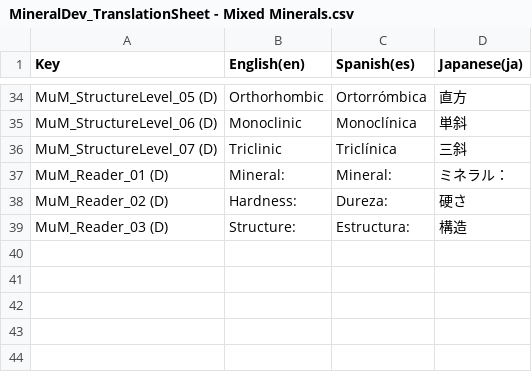
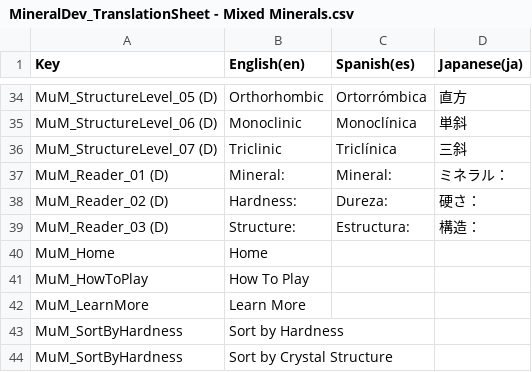
Before and after one commit to Wlaroos/CombinedPerotGames, a CSV file: Assets/Localization/Translation Tables/MixedMinerals/MineralDev_TranslationSheet - Mixed Minerals.csv, drawn as a sheet; only a part is shown, gaps mark what is left out.

```diff
--- a/Assets/Localization/Translation Tables/MixedMinerals/MineralDev_TranslationSheet - Mixed Minerals.csv
+++ b/Assets/Localization/Translation Tables/MixedMinerals/MineralDev_TranslationSheet - Mixed Minerals.csv
@@ -38,3 +38,8 @@ MuM_StructureLevel_07 (D),Triclinic,Triclínica,三斜
 MuM_Reader_01 (D),Mineral:,Mineral:,ミネラル：
-MuM_Reader_02 (D),Hardness:,Dureza:,硬さ
-MuM_Reader_03 (D),Structure:,Estructura:,構造
+MuM_Reader_02 (D),Hardness:,Dureza:,硬さ：
+MuM_Reader_03 (D),Structure:,Estructura:,構造：
+MuM_Home,Home,,
+MuM_HowToPlay,How To Play,,
+MuM_LearnMore,Learn More,,
+MuM_SortByHardness,Sort by Hardness,,
+MuM_SortByHardness,Sort by Crystal Structure,,
```
Also changed, not shown: Assets/Localization/Translation Tables/Both/MineralDev_TranslationSheet - Both.csv, 9 other files.
